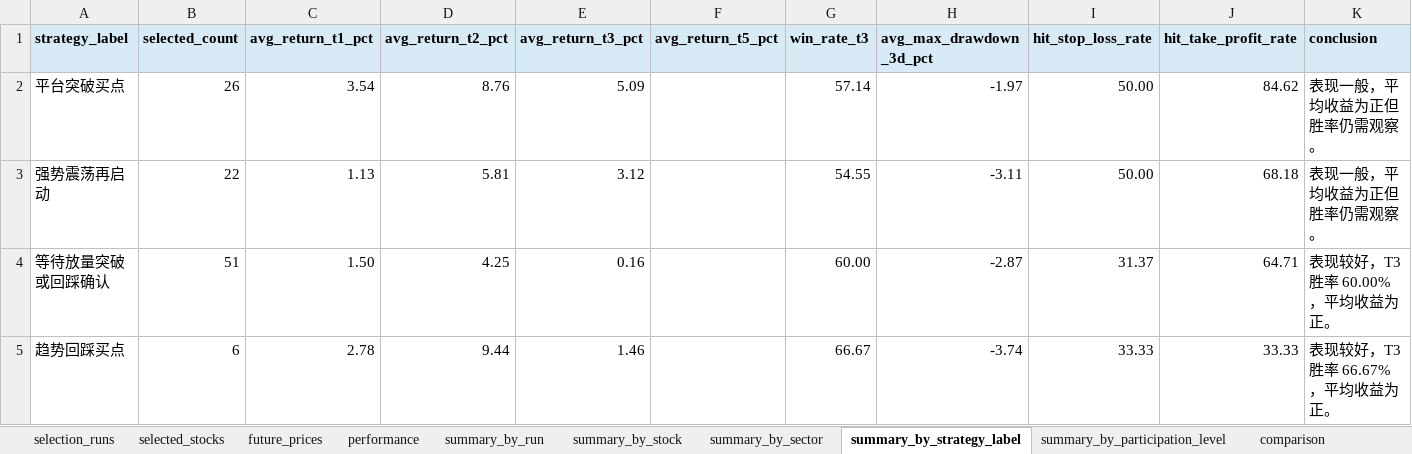
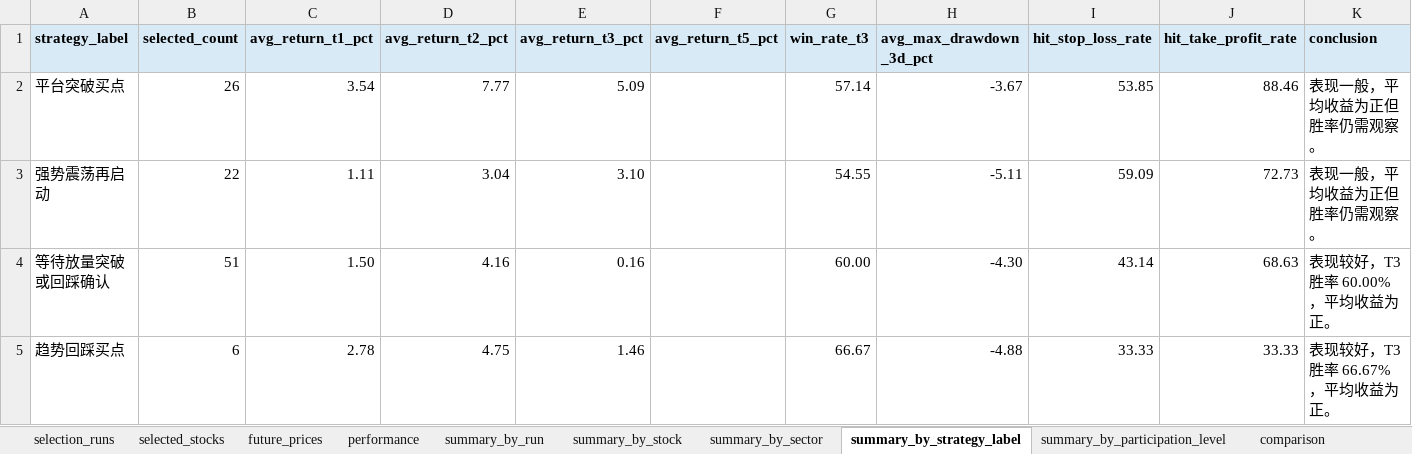
Before and after one commit to Lili-big/BullFarm, an Excel workbook: data/validation/output/stock_selection_log.xlsx, sheet summary_by_strategy_label, drawn as a sheet; values as stored, in another font and other column widths than the file's, no borders; conditional formats not drawn; the diff names each change by its address in the sheet, - before the commit and + after, or states it on an @@ line.

```diff
--- a/data/validation/output/stock_selection_log.xlsx (sheet summary_by_strategy_label)
+++ b/data/validation/output/stock_selection_log.xlsx (sheet summary_by_strategy_label)
-D2 (avg_return_t2_pct): 8.76
+D2 (avg_return_t2_pct): 7.77
-H2 (avg_max_drawdown_3d_pct): -1.97
+H2 (avg_max_drawdown_3d_pct): -3.67
-I2 (hit_stop_loss_rate): 50.00
+I2 (hit_stop_loss_rate): 53.85
-J2 (hit_take_profit_rate): 84.62
+J2 (hit_take_profit_rate): 88.46
-C3 (avg_return_t1_pct): 1.13
+C3 (avg_return_t1_pct): 1.11
-D3 (avg_return_t2_pct): 5.81
+D3 (avg_return_t2_pct): 3.04
-E3 (avg_return_t3_pct): 3.12
+E3 (avg_return_t3_pct): 3.10
-H3 (avg_max_drawdown_3d_pct): -3.11
+H3 (avg_max_drawdown_3d_pct): -5.11
-I3 (hit_stop_loss_rate): 50.00
+I3 (hit_stop_loss_rate): 59.09
-J3 (hit_take_profit_rate): 68.18
+J3 (hit_take_profit_rate): 72.73
-D4 (avg_return_t2_pct): 4.25
+D4 (avg_return_t2_pct): 4.16
-H4 (avg_max_drawdown_3d_pct): -2.87
+H4 (avg_max_drawdown_3d_pct): -4.30
-I4 (hit_stop_loss_rate): 31.37
+I4 (hit_stop_loss_rate): 43.14
-J4 (hit_take_profit_rate): 64.71
+J4 (hit_take_profit_rate): 68.63
-D5 (avg_return_t2_pct): 9.44
+D5 (avg_return_t2_pct): 4.75
-H5 (avg_max_drawdown_3d_pct): -3.74
+H5 (avg_max_drawdown_3d_pct): -4.88
```
Also changed, not shown: sheet future_prices, sheet performance, sheet summary_by_stock, sheet summary_by_run, sheet summary_by_participation_level, sheet summary_by_sector, 35 other files.
